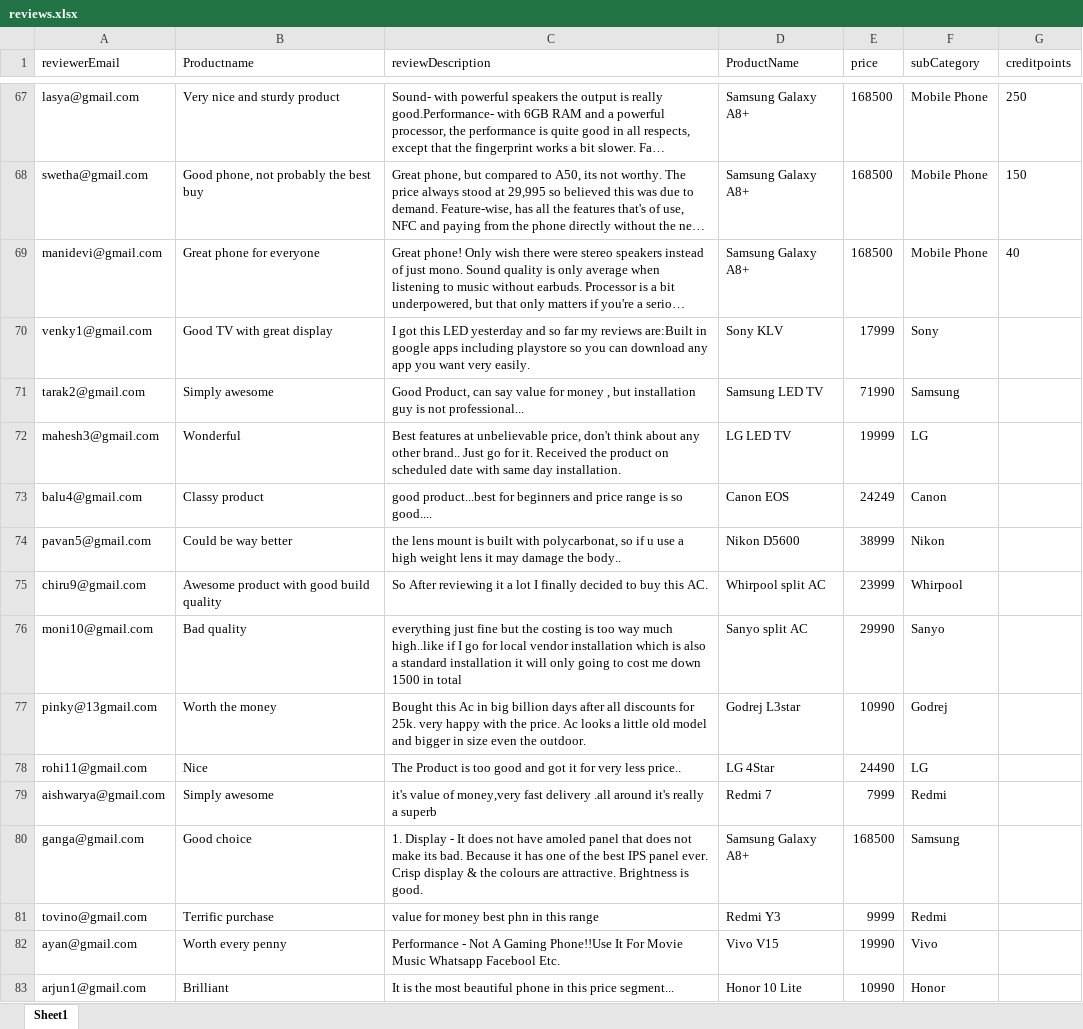
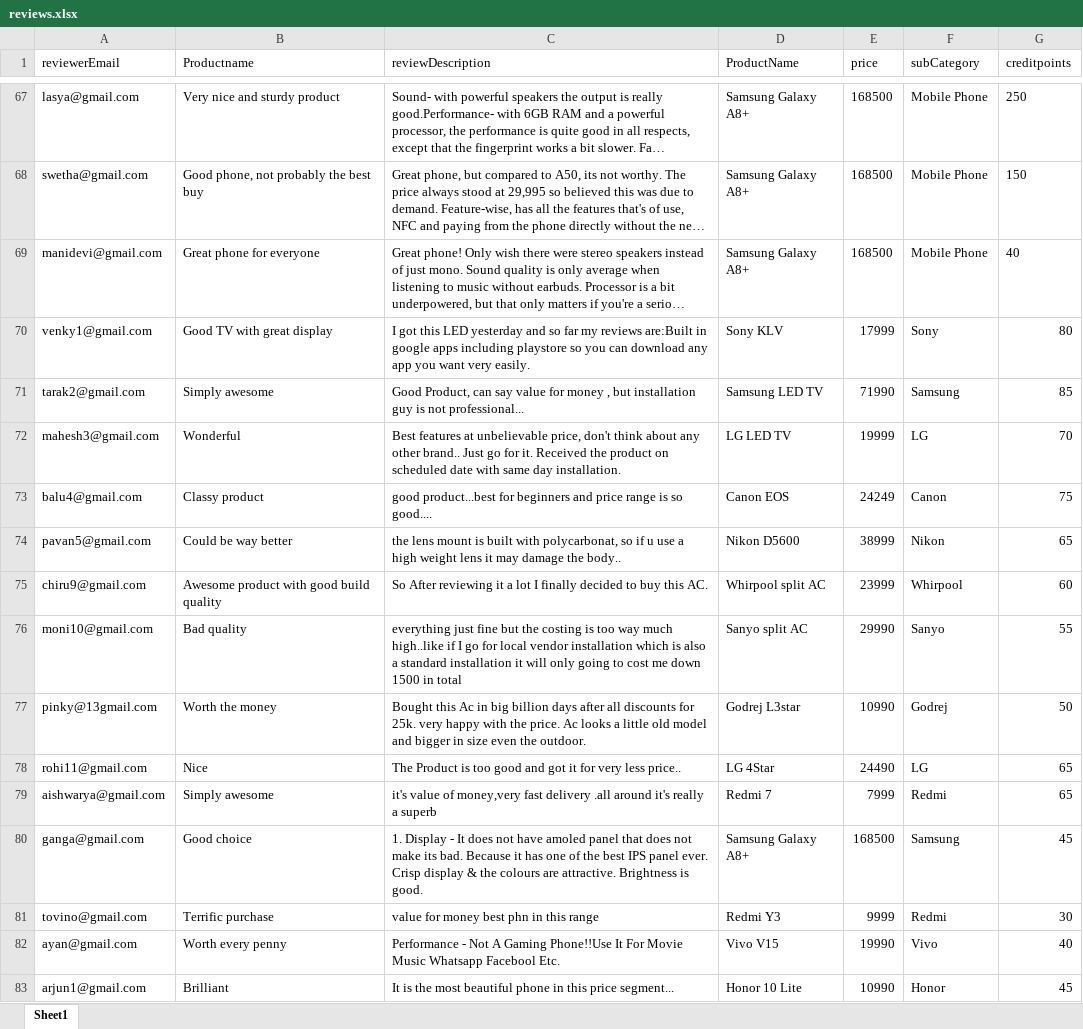
Before and after one commit to stackroute/ibm-wave6-censeosphere, an Excel workbook: review-service/src/main/resources/reviews.xlsx, sheet Sheet1, drawn as a sheet; only a part is shown, gaps mark what is left out; long unchanged cells end in …; values as stored, in another font and other column widths than the file's, no borders; the diff covers the shown part only; the diff names each change by its address in the sheet, - before the commit and + after, or states it on an @@ line.

Commit message:
updated seed data

```diff
--- a/review-service/src/main/resources/reviews.xlsx (sheet Sheet1)
+++ b/review-service/src/main/resources/reviews.xlsx (sheet Sheet1)
-G70 (creditpoints): (empty)
+G70 (creditpoints): 80
-G71 (creditpoints): (empty)
+G71 (creditpoints): 85
-G72 (creditpoints): (empty)
+G72 (creditpoints): 70
-G73 (creditpoints): (empty)
+G73 (creditpoints): 75
-G74 (creditpoints): (empty)
+G74 (creditpoints): 65
-G75 (creditpoints): (empty)
+G75 (creditpoints): 60
-G76 (creditpoints): (empty)
+G76 (creditpoints): 55
-G77 (creditpoints): (empty)
+G77 (creditpoints): 50
-G78:G79 (creditpoints): (empty)
+G78:G79 (creditpoints): 65
-G80 (creditpoints): (empty)
+G80 (creditpoints): 45
-G81 (creditpoints): (empty)
+G81 (creditpoints): 30
-G82 (creditpoints): (empty)
+G82 (creditpoints): 40
-G83 (creditpoints): (empty)
+G83 (creditpoints): 45
```
Also changed, not shown: 46 edited cells elsewhere in this sheet, 3 other files.
